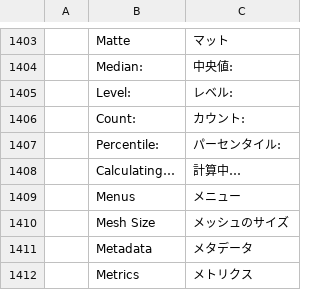
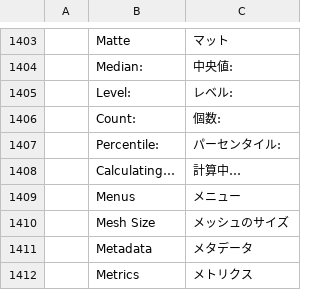
Before and after one commit to C0uki/photocraft, a TSV file: crates/ui-egui/src/i18n/ja.tsv, drawn as a sheet; only a part is shown, gaps mark what is left out.

```diff
--- a/crates/ui-egui/src/i18n/ja.tsv
+++ b/crates/ui-egui/src/i18n/ja.tsv
@@ -1405,3 +1405,3 @@
 	Level:	レベル:
-	Count:	カウント:
+	Count:	個数:
 	Percentile:	パーセンタイル:
```
